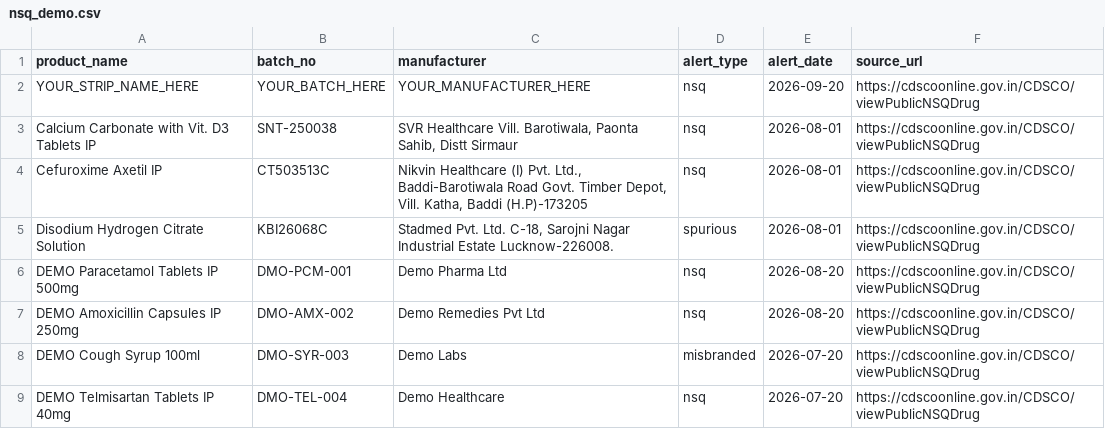
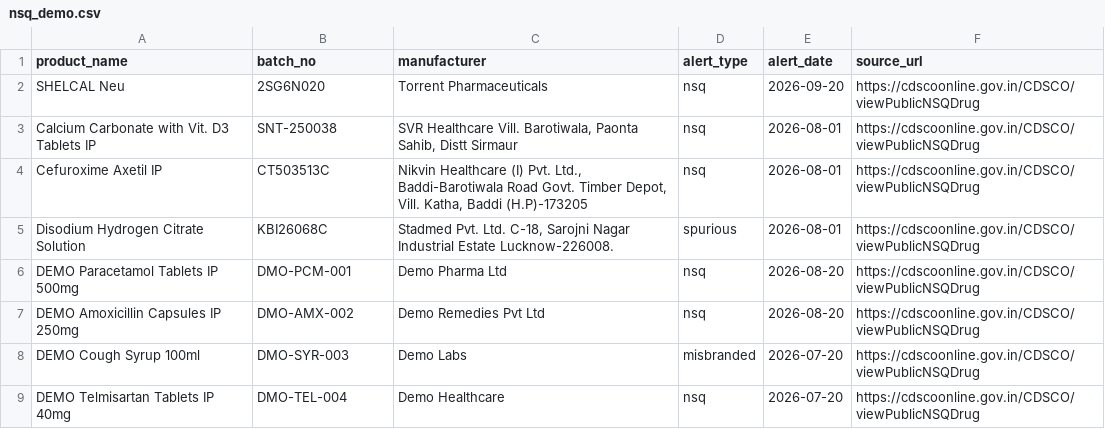
Before and after one commit to Pavitrr-V/dawasarthi, a CSV file: data/nsq_demo.csv, drawn as a sheet.

```diff
--- a/data/nsq_demo.csv
+++ b/data/nsq_demo.csv
@@ -1,3 +1,3 @@
 product_name,batch_no,manufacturer,alert_type,alert_date,source_url
-YOUR_STRIP_NAME_HERE,YOUR_BATCH_HERE,YOUR_MANUFACTURER_HERE,nsq,2026-09-20,https://cdscoonline.gov.in/CDSCO/viewPublicNSQDrug
+"SHELCAL Neu",2SG6N020,Torrent Pharmaceuticals,nsq,2026-09-20,https://cdscoonline.gov.in/CDSCO/viewPublicNSQDrug
 "Calcium Carbonate with Vit. D3 Tablets IP",SNT-250038,"SVR Healthcare Vill. Barotiwala, Paonta Sahib, Distt Sirmaur",nsq,2026-08-01,https://cdscoonline.gov.in/CDSCO/viewPublicNSQDrug
```
Also changed, not shown: 3 other files.
